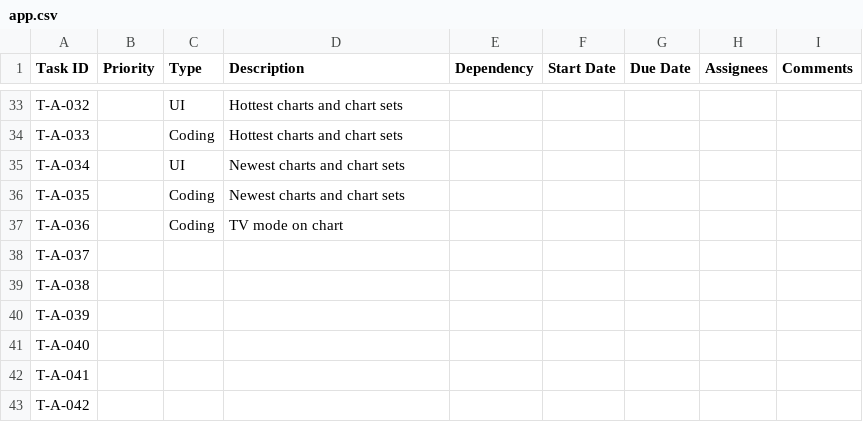
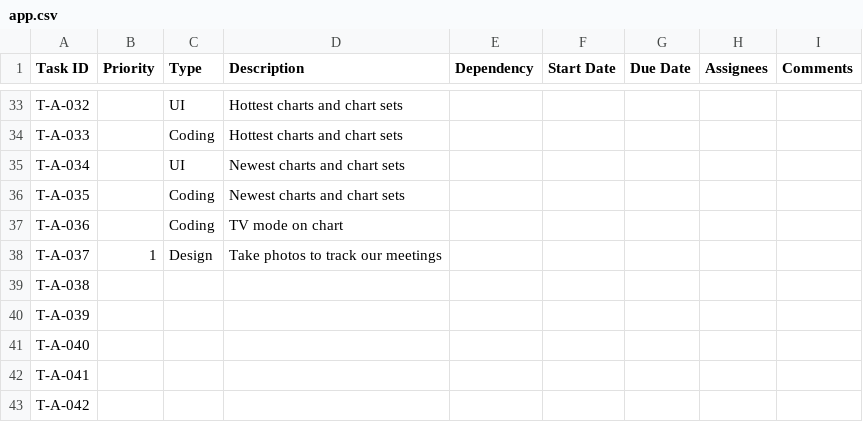
Before and after one commit to CVBDL/EagleEye-Docs, a CSV file: tasks/app.csv, drawn as a sheet; only a part is shown, gaps mark what is left out; the diff names each change by its address in the sheet, - before the commit and + after, or states it on an @@ line.

Commit message:
Update app.csv

```diff
--- a/tasks/app.csv
+++ b/tasks/app.csv
-B38 (Priority): (empty)
+B38 (Priority): 1
-C38 (Type): (empty)
+C38 (Type): Design
-D38 (Description): (empty)
+D38 (Description): Take photos to track our meetings
```
